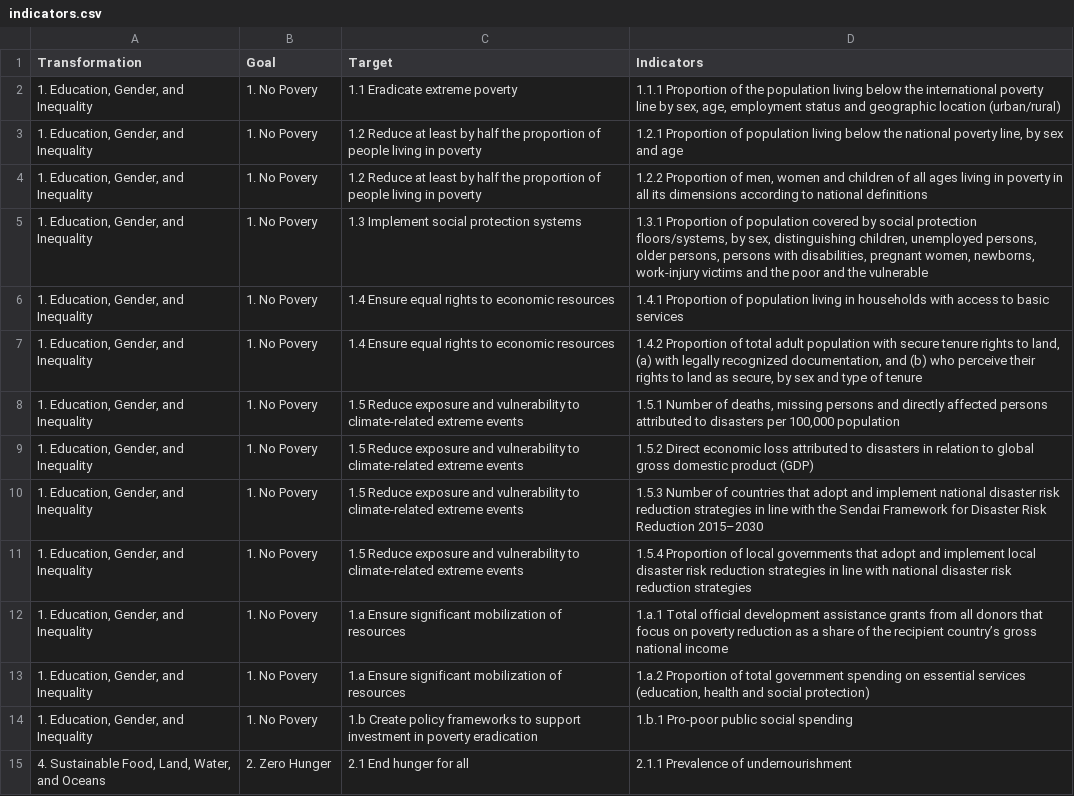
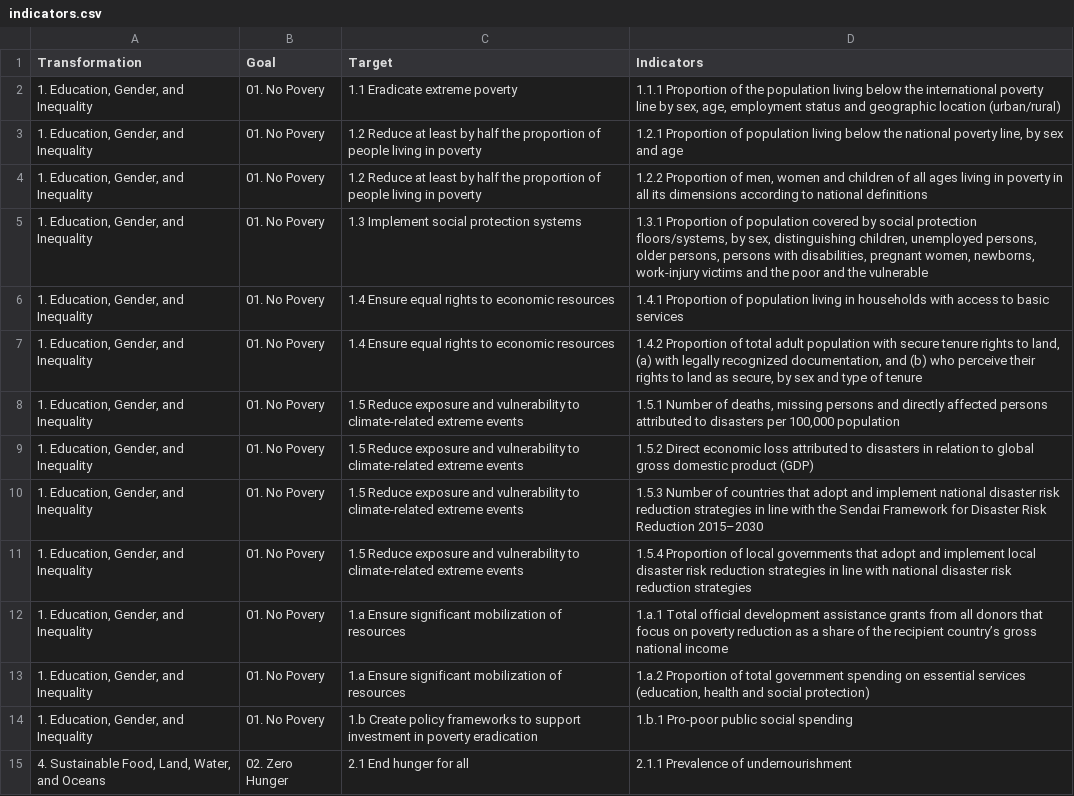
Before and after one commit to meanmodemoda/msdv-major-studio-1, a CSV file: 02_qualitative_project/indicators.csv, drawn as a sheet; only a part is shown; the diff covers the shown part only; the diff names each change by its address in the sheet, - before the commit and + after, or states it on an @@ line.

Commit message:
update qualitative

```diff
--- a/02_qualitative_project/indicators.csv
+++ b/02_qualitative_project/indicators.csv
-B2:B14 (Goal): 1. No Povery
+B2:B14 (Goal): 01. No Povery
-B15 (Goal): 2. Zero Hunger
+B15 (Goal): 02. Zero Hunger
```
Also changed, not shown: 112 edited cells elsewhere in this file, 7 other files.
